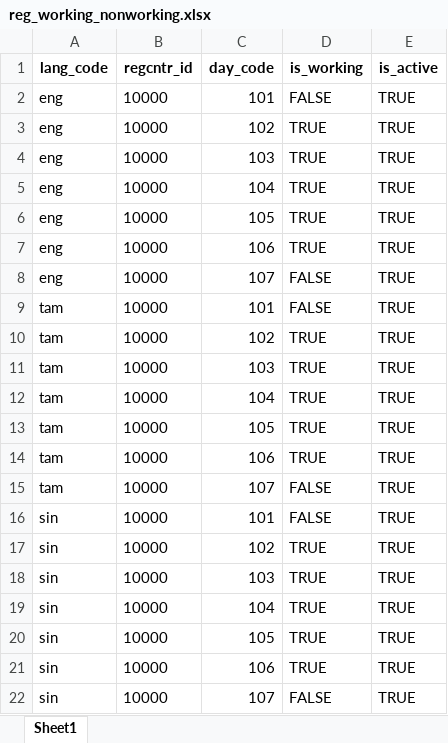
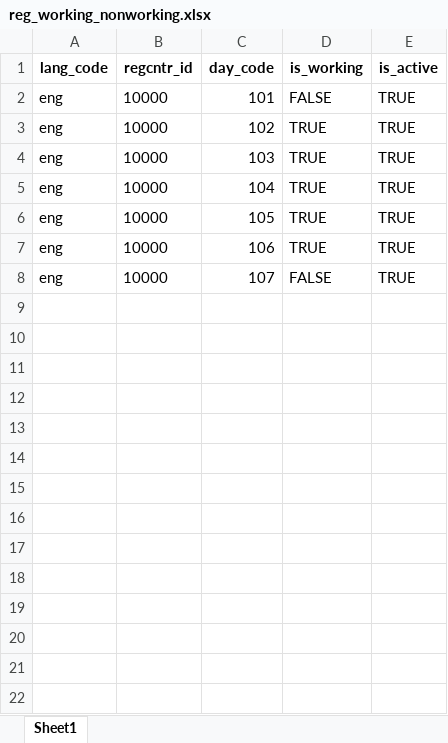
Before and after one commit to iiitb-pilot/mosip-data, an Excel workbook: mosip_master/xlsx/reg_working_nonworking.xlsx, sheet Sheet1, drawn as a sheet; values as stored, in another font and other column widths than the file's, no borders; the diff names each change by its address in the sheet, - before the commit and + after, or states it on an @@ line.

Commit message:
removed duplicate record

```diff
--- a/mosip_master/xlsx/reg_working_nonworking.xlsx (sheet Sheet1)
+++ b/mosip_master/xlsx/reg_working_nonworking.xlsx (sheet Sheet1)
-row 9: tam | 10000 | 101 | FALSE | TRUE
-row 10: tam | 10000 | 102 | TRUE | TRUE
-row 11: tam | 10000 | 103 | TRUE | TRUE
-row 12: tam | 10000 | 104 | TRUE | TRUE
-row 13: tam | 10000 | 105 | TRUE | TRUE
-row 14: tam | 10000 | 106 | TRUE | TRUE
-row 15: tam | 10000 | 107 | FALSE | TRUE
-row 16: sin | 10000 | 101 | FALSE | TRUE
-row 17: sin | 10000 | 102 | TRUE | TRUE
-row 18: sin | 10000 | 103 | TRUE | TRUE
-row 19: sin | 10000 | 104 | TRUE | TRUE
-row 20: sin | 10000 | 105 | TRUE | TRUE
-row 21: sin | 10000 | 106 | TRUE | TRUE
-row 22: sin | 10000 | 107 | FALSE | TRUE
```
